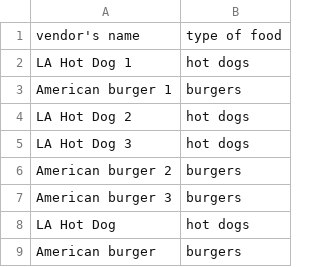
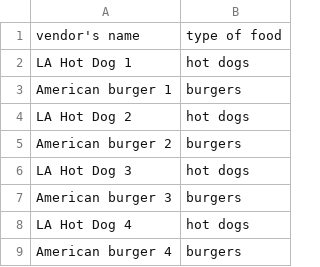
Before and after one commit to DarpanBeri/Baseball-Hackday-2019, a CSV file: CSVs/vendors.csv, drawn as a sheet.

Commit message:
Streamlined Vendor's Info

```diff
--- a/CSVs/vendors.csv
+++ b/CSVs/vendors.csv
@@ -4,6 +4,6 @@ American burger 1,burgers
 LA Hot Dog 2,hot dogs
+American burger 2,burgers
 LA Hot Dog 3,hot dogs
-American burger 2,burgers
 American burger 3,burgers
-LA Hot Dog ,hot dogs
-American burger,burgers
+LA Hot Dog 4,hot dogs
+American burger 4,burgers
```
